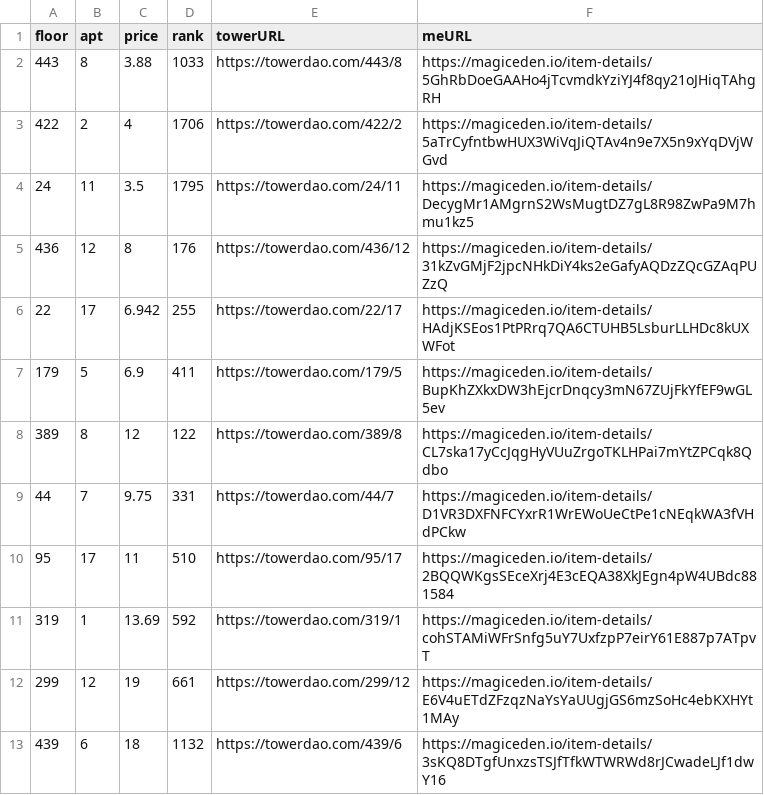
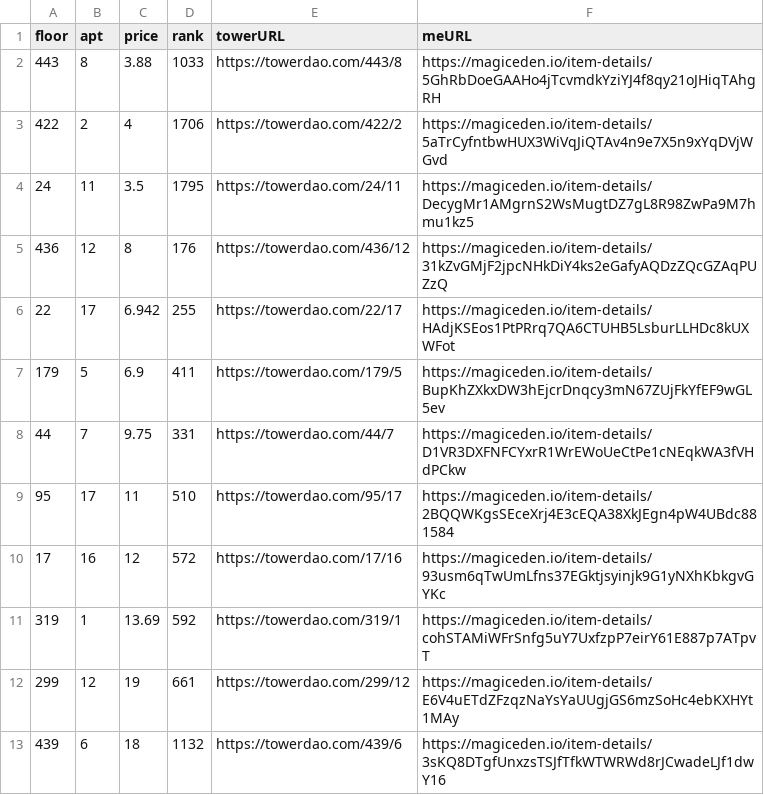
Before and after one commit to braposo/thetower-monitor, a CSV file: top-picks-magiceden.csv, drawn as a sheet.

Commit message:
Flat: latest data (2021-11-03T11:37:07.112Z) {   "date": "2021-11-03T11:37:07.112Z",   "files": [     {       "name": "data-magiceden.csv",       "deltaBytes": 1,       "source": "https://api-mainnet.magiceden.io/rpc/getListedNFTsByQuery?q=%7B%22%24match%22%3A%7B%22collectionSymbol%22%3A%22the_tower%22%7D%2C%22%24sort%22%3A%7B%22takerAmount%22%3A1%2C%22createdAt%22%3A-1%7D%7D"     },     {       "name": "top-picks-magiceden.csv",       "deltaBytes": 0,       "source": "https://api-mainnet.magiceden.io/rpc/getListedNFTsByQuery?q=%7B%22%24match%22%3A%7B%22collectionSymbol%22%3A%22the_tower%22%7D%2C%22%24sort%22%3A%7B%22takerAmount%22%3A1%2C%22createdAt%22%3A-1%7D%7D"     },     {       "name": "data-solanart.csv",       "deltaBytes": -130,       "source": "https://qzlsklfacc.medianetwork.cloud/nft_for_sale?collection=thetower"     }   ] }

```diff
--- a/top-picks-magiceden.csv
+++ b/top-picks-magiceden.csv
@@ -7,5 +7,5 @@ floor,apt,price,rank,towerURL,meURL
 179,5,6.9,411,https://towerdao.com/179/5,https://magiceden.io/item-details/BupKhZXkxDW3hEjcrDnqcy3mN67ZUjFkYfEF9wGL5ev
-389,8,12,122,https://towerdao.com/389/8,https://magiceden.io/item-details/CL7ska17yCcJqgHyVUuZrgoTKLHPai7mYtZPCqk8Qdbo
 44,7,9.75,331,https://towerdao.com/44/7,https://magiceden.io/item-details/D1VR3DXFNFCYxrR1WrEWoUeCtPe1cNEqkWA3fVHdPCkw
 95,17,11,510,https://towerdao.com/95/17,https://magiceden.io/item-details/2BQQWKgsSEceXrj4E3cEQA38XkJEgn4pW4UBdc881584
+17,16,12,572,https://towerdao.com/17/16,https://magiceden.io/item-details/93usm6qTwUmLfns37EGktjsyinjk9G1yNXhKbkgvGYKc
 319,1,13.69,592,https://towerdao.com/319/1,https://magiceden.io/item-details/cohSTAMiWFrSnfg5uY7UxfzpP7eirY61E887p7ATpvT
```
Also changed, not shown: data-magiceden.csv, data-solanart.csv.
